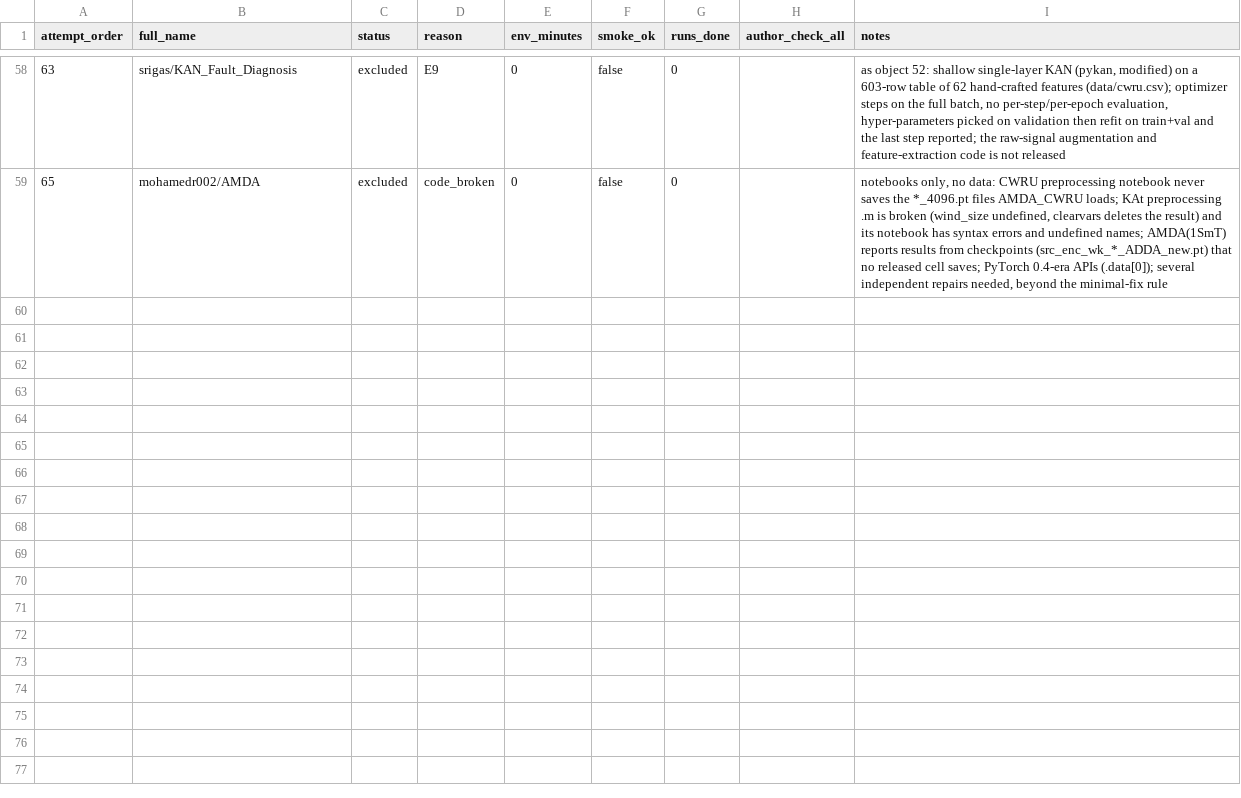
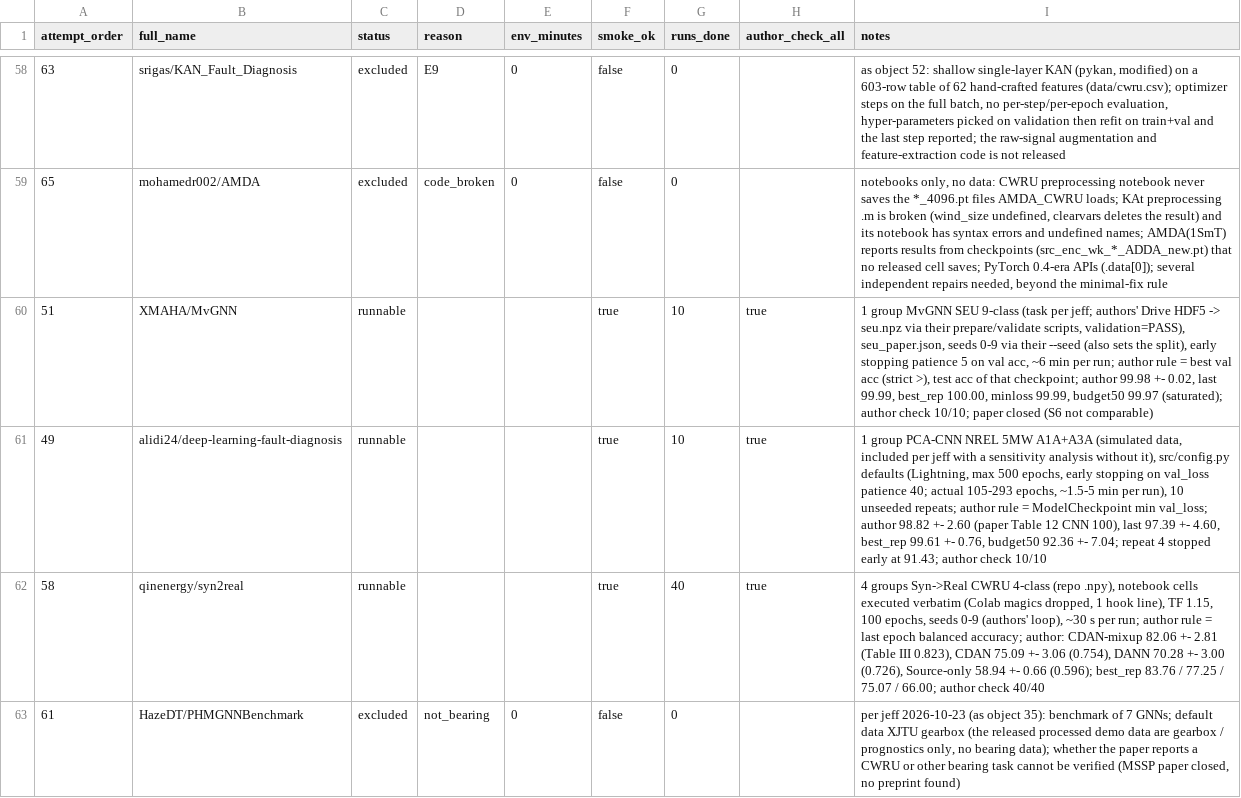
Before and after one commit to jeff-1980/CNS1-, a CSV file: results/main_objects/attempts.csv, drawn as a sheet; only a part is shown, gaps mark what is left out.

```diff
--- a/results/main_objects/attempts.csv
+++ b/results/main_objects/attempts.csv
@@ -59 +59,5 @@ attempt_order,full_name,status,reason,env_minutes,smoke_ok,runs_done,author_chec
 65,mohamedr002/AMDA,excluded,code_broken,0,false,0,,"notebooks only, no data: CWRU preprocessing notebook never saves the *_4096.pt files AMDA_CWRU loads; KAt preprocessing .m is broken (wind_size undefined, clearvars deletes the result) and its notebook has syntax errors and undefined names; AMDA(1SmT) reports results from checkpoints (src_enc_wk_*_ADDA_new.pt) that no released cell saves; PyTorch 0.4-era APIs (.data[0]); several independent repairs needed, beyond the minimal-fix rule"
+51,XMAHA/MvGNN,runnable,,,true,10,true,"1 group MvGNN SEU 9-class (task per jeff; authors' Drive HDF5 -> seu.npz via their prepare/validate scripts, validation=PASS), seu_paper.json, seeds 0-9 via their --seed (also sets the split), early stopping patience 5 on val acc, ~6 min per run; author rule = best val acc (strict >), test acc of that checkpoint; author 99.98 +- 0.02, last 99.99, best_rep 100.00, minloss 99.99, budget50 99.97 (saturated); author check 10/10; paper closed (S6 not comparable)"
+49,alidi24/deep-learning-fault-diagnosis,runnable,,,true,10,true,"1 group PCA-CNN NREL 5MW A1A+A3A (simulated data, included per jeff with a sensitivity analysis without it), src/config.py defaults (Lightning, max 500 epochs, early stopping on val_loss patience 40; actual 105-293 epochs, ~1.5-5 min per run), 10 unseeded repeats; author rule = ModelCheckpoint min val_loss; author 98.82 +- 2.60 (paper Table 12 CNN 100), last 97.39 +- 4.60, best_rep 99.61 +- 0.76, budget50 92.36 +- 7.04; repeat 4 stopped early at 91.43; author check 10/10"
+58,qinenergy/syn2real,runnable,,,true,40,true,"4 groups Syn->Real CWRU 4-class (repo .npy), notebook cells executed verbatim (Colab magics dropped, 1 hook line), TF 1.15, 100 epochs, seeds 0-9 (authors' loop), ~30 s per run; author rule = last epoch balanced accuracy; author: CDAN-mixup 82.06 +- 2.81 (Table III 0.823), CDAN 75.09 +- 3.06 (0.754), DANN 70.28 +- 3.00 (0.726), Source-only 58.94 +- 0.66 (0.596); best_rep 83.76 / 77.25 / 75.07 / 66.00; author check 40/40"
+61,HazeDT/PHMGNNBenchmark,excluded,not_bearing,0,false,0,,"per jeff 2026-10-23 (as object 35): benchmark of 7 GNNs; default data XJTU gearbox (the released processed demo data are gearbox / prognostics only, no bearing data); whether the paper reports a CWRU or other bearing task cannot be verified (MSSP paper closed, no preprint found)"
```
Also changed, not shown: 1 other file.
